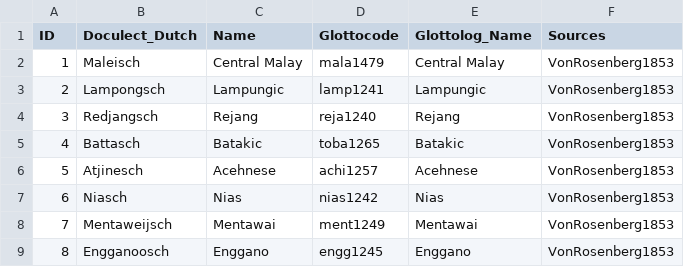
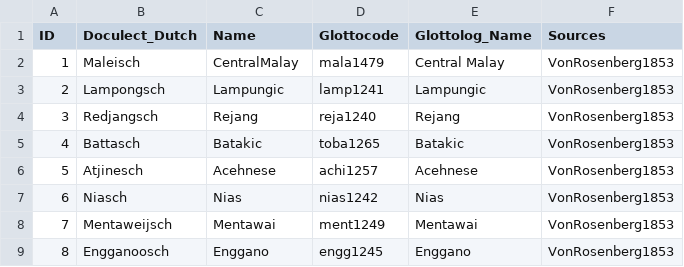
Before and after one commit to complexico/vrosenberg1853-numeral, a TSV file: etc/languages.tsv, drawn as a sheet.

```diff
--- a/etc/languages.tsv
+++ b/etc/languages.tsv
@@ -1,3 +1,3 @@
 ID	Doculect_Dutch	Name	Glottocode	Glottolog_Name	Sources
-1	Maleisch	Central Malay	mala1479	Central Malay	VonRosenberg1853
+1	Maleisch	CentralMalay	mala1479	Central Malay	VonRosenberg1853
 2	Lampongsch	Lampungic	lamp1241	Lampungic	VonRosenberg1853
```
Also changed, not shown: etc/concepts.tsv, raw/raw-dat.tsv, 19 other files.
